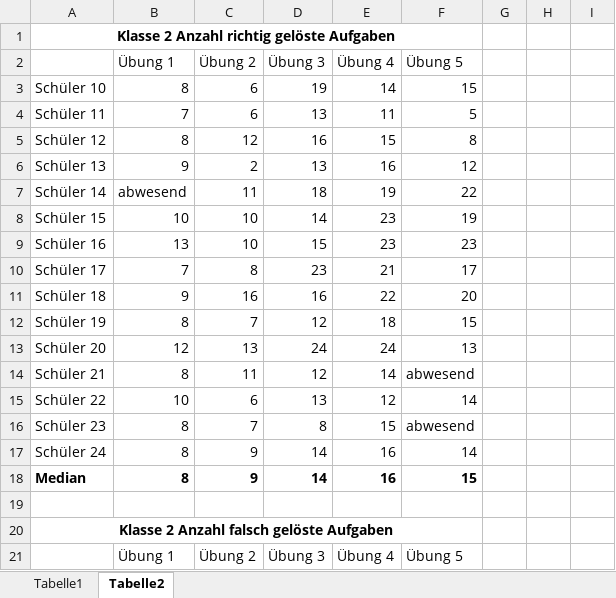
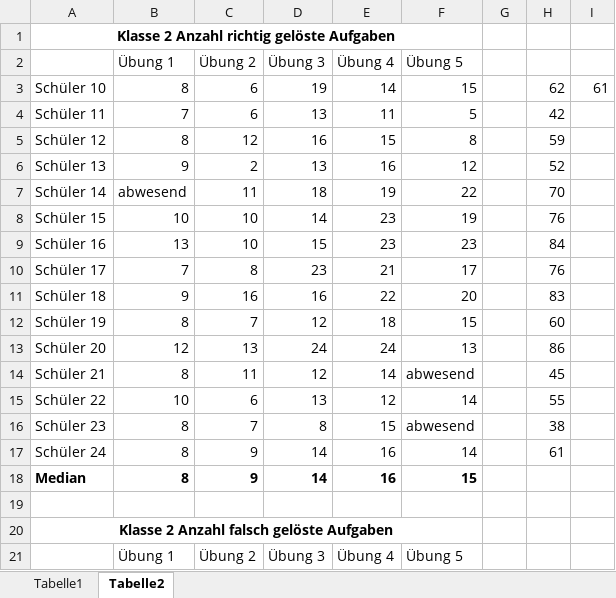
Before and after one commit to jerowing/Maturaarbeit, an Excel workbook: diagramme/auswertung_anhang.xlsx, sheet Tabelle2, drawn as a sheet; only a part is shown; values as stored, in another font and other column widths than the file's, no borders; the diff names each change by its address in the sheet, - before the commit and + after, or states it on an @@ line.

```diff
--- a/diagramme/auswertung_anhang.xlsx (sheet Tabelle2)
+++ b/diagramme/auswertung_anhang.xlsx (sheet Tabelle2)
-H3: (empty)
+H3: 62
-I3: (empty)
+I3: 61
-H4: (empty)
+H4: 42
-H5: (empty)
+H5: 59
-H6: (empty)
+H6: 52
-H7: (empty)
+H7: 70
-H8: (empty)
+H8: 76
-H9: (empty)
+H9: 84
-H10: (empty)
+H10: 76
-H11: (empty)
+H11: 83
-H12: (empty)
+H12: 60
-H13: (empty)
+H13: 86
-H14: (empty)
+H14: 45
-H15: (empty)
+H15: 55
-H16: (empty)
+H16: 38
-H17: (empty)
+H17: 61
```
Also changed, not shown: 17 other files.
